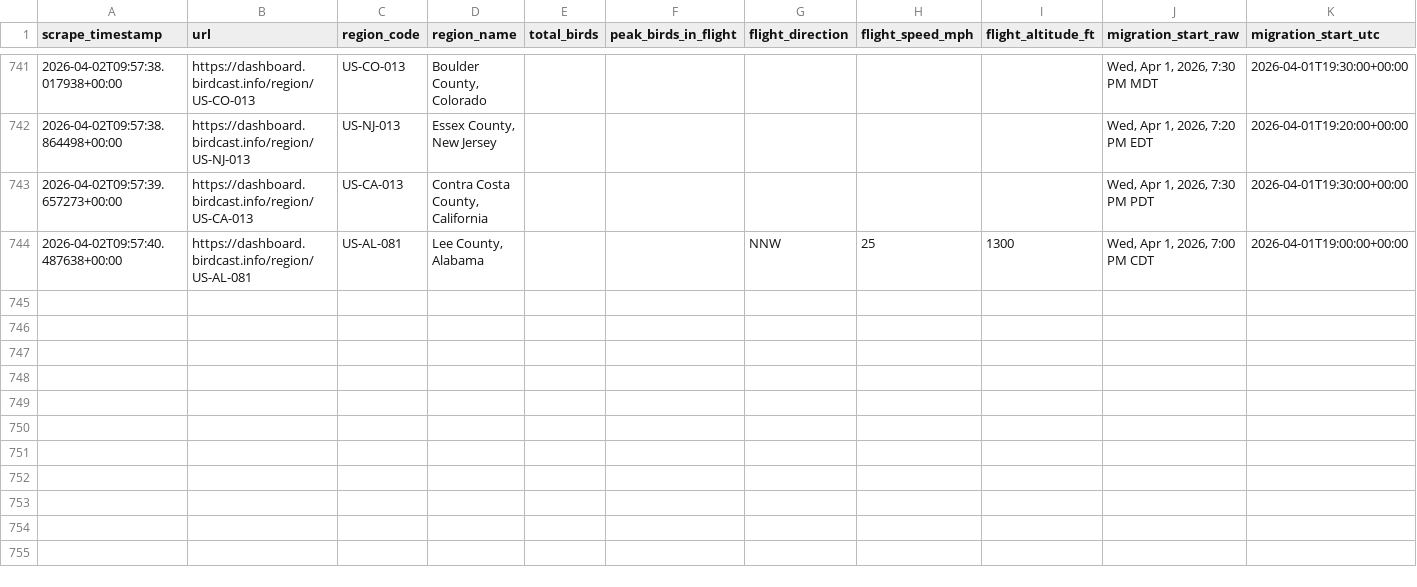
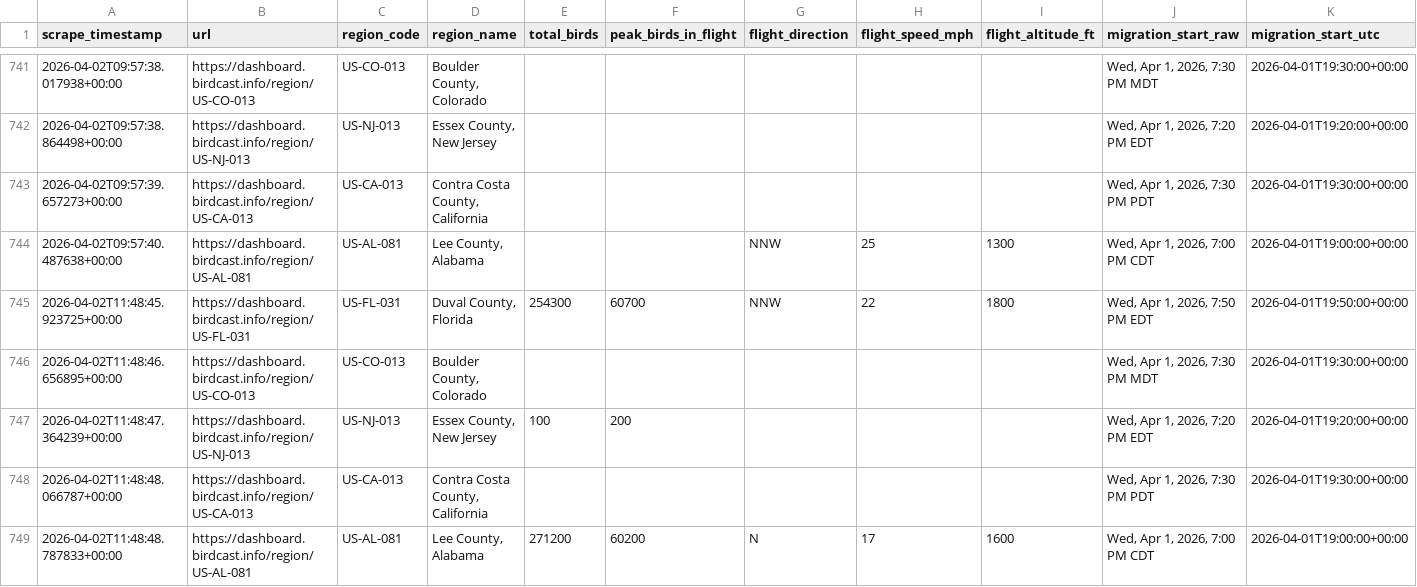
Before and after one commit to david-j-cox/backyard-ecology, a CSV file: data/birdcast_data.csv, drawn as a sheet; only a part is shown, gaps mark what is left out; rows hold the shown columns only; the diff names each change by its address in the sheet, - before the commit and + after, or states it on an @@ line.

```diff
--- a/data/birdcast_data.csv
+++ b/data/birdcast_data.csv
+row 745: 2026-04-02T11:48:45.923725+00:00 | https://dashboard.birdcast.info/region/US-FL-031 | US-FL-031 | Duval County, Florida | 254300 | 60700 | NNW | 22 | 1800 | Wed, Apr 1, 2026, 7:50 PM EDT | 2026-04-01T19:50:00+00:00
+row 746: 2026-04-02T11:48:46.656895+00:00 | https://dashboard.birdcast.info/region/US-CO-013 | US-CO-013 | Boulder County, Colorado |  |  |  |  |  | Wed, Apr 1, 2026, 7:30 PM MDT | 2026-04-01T19:30:00+00:00
+row 747: 2026-04-02T11:48:47.364239+00:00 | https://dashboard.birdcast.info/region/US-NJ-013 | US-NJ-013 | Essex County, New Jersey | 100 | 200 |  |  |  | Wed, Apr 1, 2026, 7:20 PM EDT | 2026-04-01T19:20:00+00:00
+row 748: 2026-04-02T11:48:48.066787+00:00 | https://dashboard.birdcast.info/region/US-CA-013 | US-CA-013 | Contra Costa County, California |  |  |  |  |  | Wed, Apr 1, 2026, 7:30 PM PDT | 2026-04-01T19:30:00+00:00
+row 749: 2026-04-02T11:48:48.787833+00:00 | https://dashboard.birdcast.info/region/US-AL-081 | US-AL-081 | Lee County, Alabama | 271200 | 60200 | N | 17 | 1600 | Wed, Apr 1, 2026, 7:00 PM CDT | 2026-04-01T19:00:00+00:00
```
Also changed, not shown: 11 other files.
